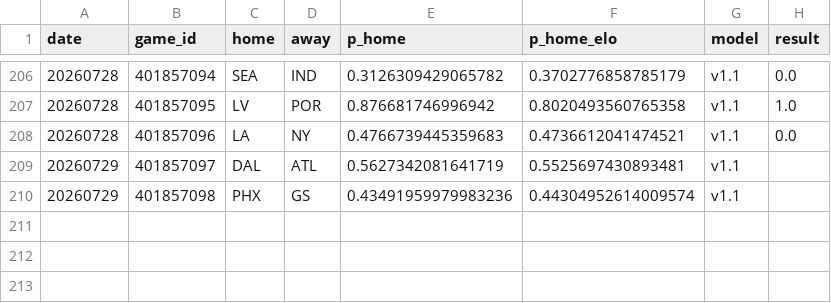
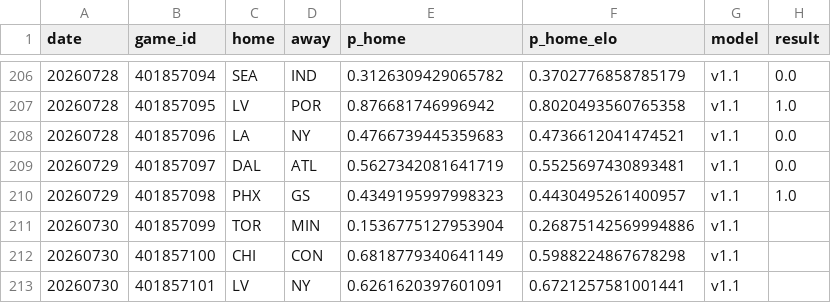
Before and after one commit to azcal/forecasting-lab, a CSV file: data/wnba.csv, drawn as a sheet; only a part is shown, gaps mark what is left out.

Commit message:
dashboard data 2026-07-30

```diff
--- a/data/wnba.csv
+++ b/data/wnba.csv
@@ -208,3 +208,6 @@ date,game_id,home,away,p_home,p_home_elo,model,result
 20260728,401857096,LA,NY,0.4766739445359683,0.4736612041474521,v1.1,0.0
-20260729,401857097,DAL,ATL,0.5627342081641719,0.5525697430893481,v1.1,
-20260729,401857098,PHX,GS,0.43491959979983236,0.44304952614009574,v1.1,
+20260729,401857097,DAL,ATL,0.5627342081641719,0.5525697430893481,v1.1,0.0
+20260729,401857098,PHX,GS,0.4349195997998323,0.4430495261400957,v1.1,1.0
+20260730,401857099,TOR,MIN,0.1536775127953904,0.26875142569994886,v1.1,
+20260730,401857100,CHI,CON,0.6818779340641149,0.5988224867678298,v1.1,
+20260730,401857101,LV,NY,0.6261620397601091,0.6721257581001441,v1.1,
```
